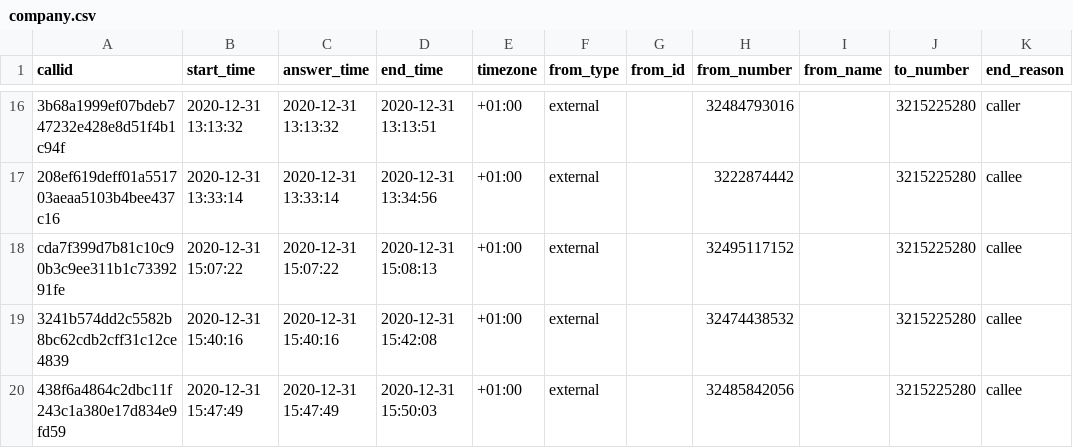
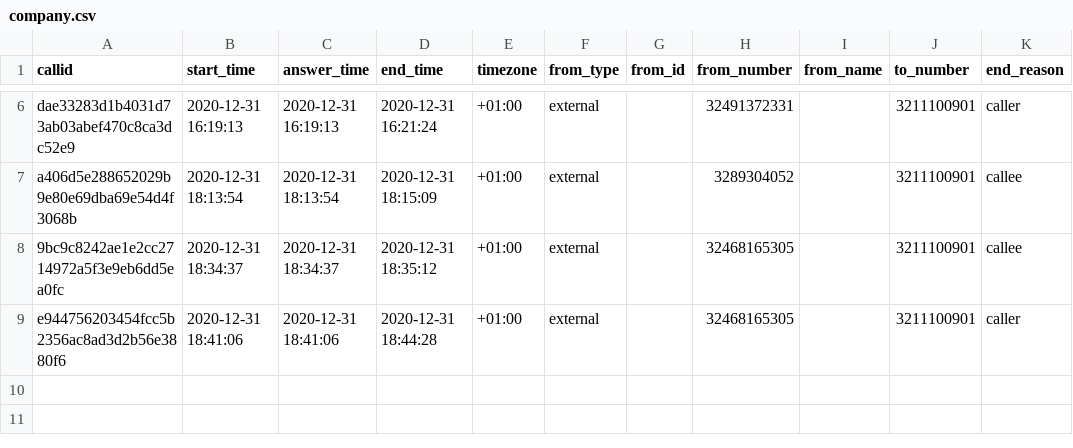
Before and after one commit to gopalmavani/iriscall, a CSV file: uploads/cdr-csv/company.csv, drawn as a sheet; only a part is shown, gaps mark what is left out; removed rows and columns are numbered as before the commit, all else as after; the diff covers the shown part only; the diff names each change by its address in the sheet, - before the commit and + after, or states it on an @@ line.

```diff
--- a/uploads/cdr-csv/company.csv
+++ b/uploads/cdr-csv/company.csv
-A6 (callid): 3b68a1999ef07bdeb747232e428e8d51f4b1c94f
+A6 (callid): dae33283d1b4031d73ab03abef470c8ca3dc52e9
-B6 (start_time): 2020-12-31 13:13:32
+B6 (start_time): 2020-12-31 16:19:13
-C6 (answer_time): 2020-12-31 13:13:32
+C6 (answer_time): 2020-12-31 16:19:13
-D6 (end_time): 2020-12-31 13:13:51
+D6 (end_time): 2020-12-31 16:21:24
-H6 (from_number): 32484793016
+H6 (from_number): 32491372331
-J6:J9 (to_number): 3215225280
+J6:J9 (to_number): 3211100901
-A7 (callid): 208ef619deff01a551703aeaa5103b4bee437c16
+A7 (callid): a406d5e288652029b9e80e69dba69e54d4f3068b
-B7 (start_time): 2020-12-31 13:33:14
+B7 (start_time): 2020-12-31 18:13:54
-C7 (answer_time): 2020-12-31 13:33:14
+C7 (answer_time): 2020-12-31 18:13:54
-D7 (end_time): 2020-12-31 13:34:56
+D7 (end_time): 2020-12-31 18:15:09
-H7 (from_number): 3222874442
+H7 (from_number): 3289304052
-A8 (callid): cda7f399d7b81c10c90b3c9ee311b1c7339291fe
+A8 (callid): 9bc9c8242ae1e2cc2714972a5f3e9eb6dd5ea0fc
-B8 (start_time): 2020-12-31 15:07:22
+B8 (start_time): 2020-12-31 18:34:37
-C8 (answer_time): 2020-12-31 15:07:22
+C8 (answer_time): 2020-12-31 18:34:37
-D8 (end_time): 2020-12-31 15:08:13
+D8 (end_time): 2020-12-31 18:35:12
-H8 (from_number): 32495117152
+H8 (from_number): 32468165305
-A9 (callid): 3241b574dd2c5582b8bc62cdb2cff31c12ce4839
+A9 (callid): e944756203454fcc5b2356ac8ad3d2b56e3880f6
-B9 (start_time): 2020-12-31 15:40:16
+B9 (start_time): 2020-12-31 18:41:06
-C9 (answer_time): 2020-12-31 15:40:16
+C9 (answer_time): 2020-12-31 18:41:06
-D9 (end_time): 2020-12-31 15:42:08
+D9 (end_time): 2020-12-31 18:44:28
-H9 (from_number): 32474438532
+H9 (from_number): 32468165305
-K9 (end_reason): callee
+K9 (end_reason): caller
-row 20: 438f6a4864c2dbc11f243c1a380e17d834e9fd59 | 2020-12-31 15:47:49 | 2020-12-31 15:47:49 | 2020-12-31 15:50:03 | +01:00 | external |  | 32485842056 |  | 3215225280 | callee
```
Also changed, not shown: 1 added row, 11 removed rows and 18 edited cells elsewhere in this file, 1 other file.
